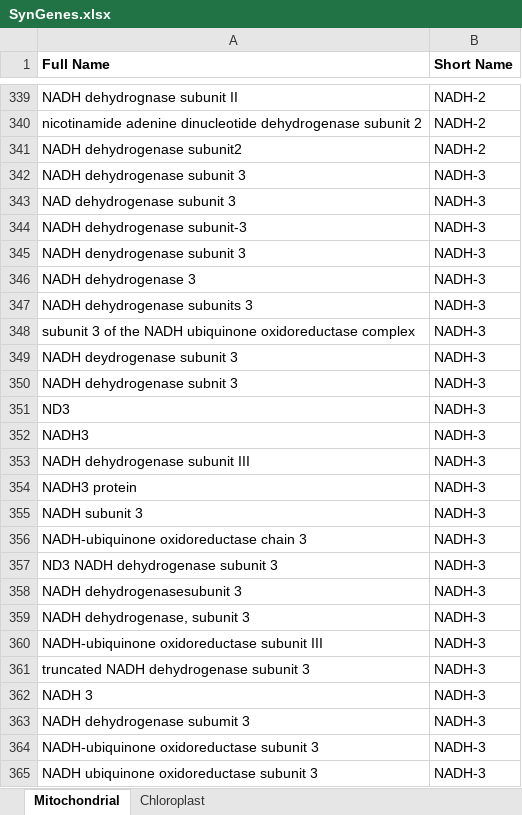
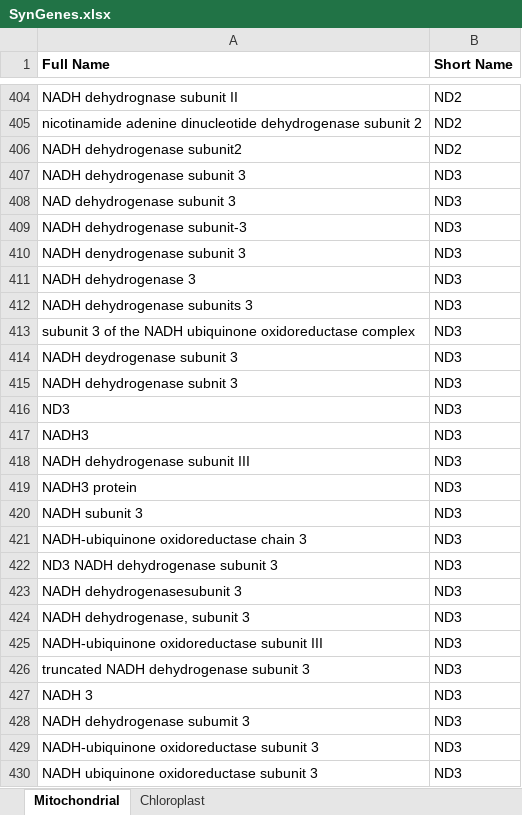
Before and after one commit to luanrabelo/SynGenes, an Excel workbook: dbSynGenes/SynGenes.xlsx, sheet Mitochondrial, drawn as a sheet; only a part is shown, gaps mark what is left out; values as stored, in another font and other column widths than the file's, no borders; conditional formats not drawn; addresses are those after the commit; the diff covers the shown part only; the diff names each change by its address in the sheet, - before the commit and + after, or states it on an @@ line.

```diff
--- a/dbSynGenes/SynGenes.xlsx (sheet Mitochondrial)
+++ b/dbSynGenes/SynGenes.xlsx (sheet Mitochondrial)
-B404:B406 (Short Name): NADH-2
+B404:B406 (Short Name): ND2
-B407:B430 (Short Name): NADH-3
+B407:B430 (Short Name): ND3
```
Also changed, not shown: 70 added rows, 58 removed rows, 10 moved rows and 235 edited cells elsewhere in this sheet, sheet Chloroplast.
